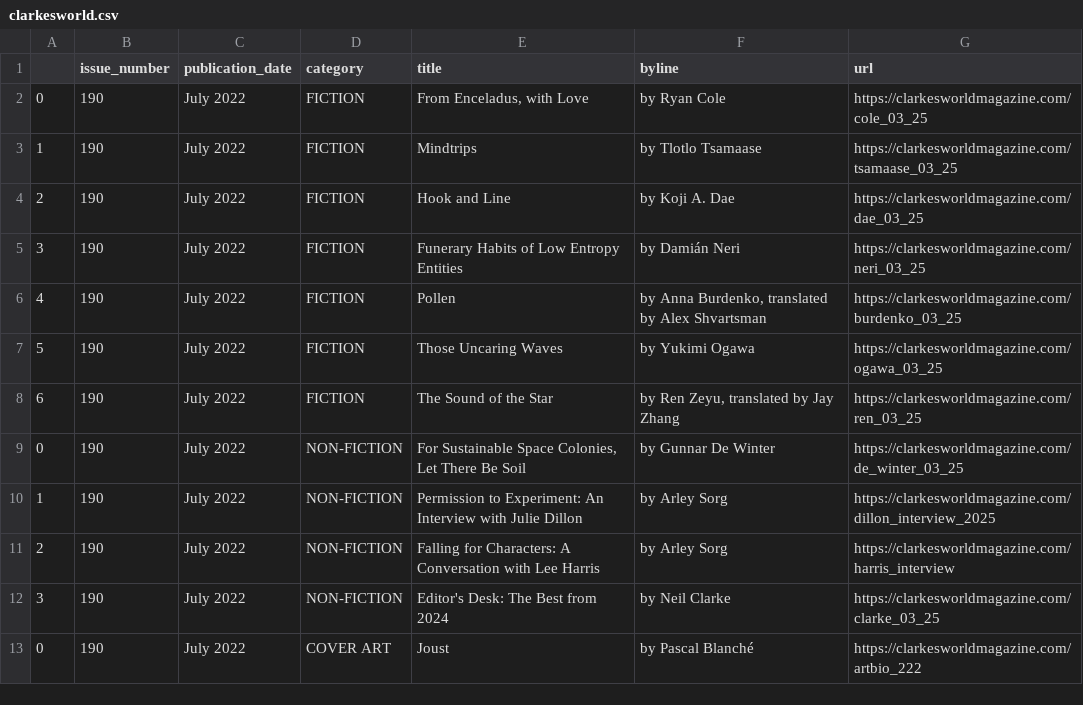
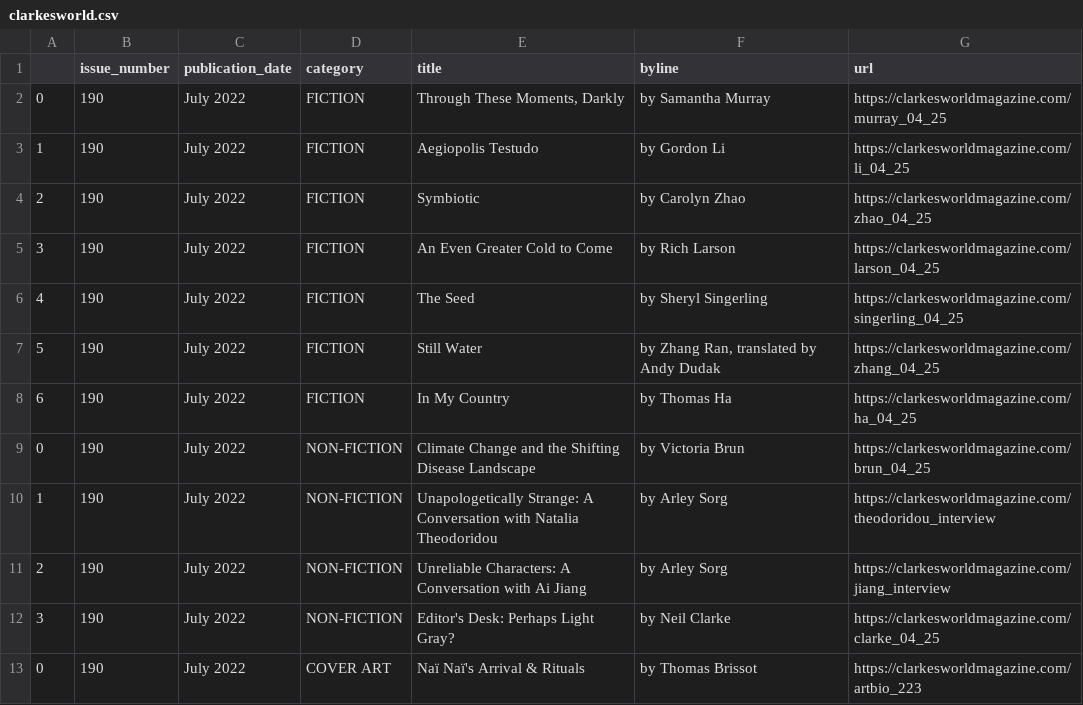
Before and after one commit to luyi-eve/autoscraper-clarkesworld-mag, a CSV file: clarkesworld.csv, drawn as a sheet.

```diff
--- a/clarkesworld.csv
+++ b/clarkesworld.csv
@@ -1,13 +1,13 @@
 ,issue_number,publication_date,category,title,byline,url
-0,190,July 2022,FICTION,"From Enceladus, with Love",by Ryan Cole,https://clarkesworldmagazine.com/cole_03_25
-1,190,July 2022,FICTION,Mindtrips,by Tlotlo Tsamaase,https://clarkesworldmagazine.com/tsamaase_03_25
-2,190,July 2022,FICTION,Hook and Line,by Koji A. Dae,https://clarkesworldmagazine.com/dae_03_25
-3,190,July 2022,FICTION,Funerary Habits of Low Entropy Entities,by Damián Neri,https://clarkesworldmagazine.com/neri_03_25
-4,190,July 2022,FICTION,Pollen,"by Anna Burdenko, translated by Alex Shvartsman",https://clarkesworldmagazine.com/burdenko_03_25
-5,190,July 2022,FICTION,Those Uncaring Waves,by Yukimi Ogawa,https://clarkesworldmagazine.com/ogawa_03_25
-6,190,July 2022,FICTION,The Sound of the Star,"by Ren Zeyu, translated by Jay Zhang",https://clarkesworldmagazine.com/ren_03_25
-0,190,July 2022,NON-FICTION,"For Sustainable Space Colonies, Let There Be Soil",by Gunnar De Winter,https://clarkesworldmagazine.com/de_winter_03_25
-1,190,July 2022,NON-FICTION,Permission to Experiment: An Interview with Julie Dillon,by Arley Sorg,https://clarkesworldmagazine.com/dillon_interview_2025
-2,190,July 2022,NON-FICTION,Falling for Characters: A Conversation with Lee Harris,by Arley Sorg,https://clarkesworldmagazine.com/harris_interview
-3,190,July 2022,NON-FICTION,Editor's Desk: The Best from 2024,by Neil Clarke,https://clarkesworldmagazine.com/clarke_03_25
-0,190,July 2022,COVER ART,Joust,by Pascal Blanché,https://clarkesworldmagazine.com/artbio_222
+0,190,July 2022,FICTION,"Through These Moments, Darkly",by Samantha Murray,https://clarkesworldmagazine.com/murray_04_25
+1,190,July 2022,FICTION,Aegiopolis Testudo,by Gordon Li,https://clarkesworldmagazine.com/li_04_25
+2,190,July 2022,FICTION,Symbiotic,by Carolyn Zhao,https://clarkesworldmagazine.com/zhao_04_25
+3,190,July 2022,FICTION,An Even Greater Cold to Come,by Rich Larson,https://clarkesworldmagazine.com/larson_04_25
+4,190,July 2022,FICTION,The Seed,by Sheryl Singerling,https://clarkesworldmagazine.com/singerling_04_25
+5,190,July 2022,FICTION,Still Water,"by Zhang Ran, translated by Andy Dudak",https://clarkesworldmagazine.com/zhang_04_25
+6,190,July 2022,FICTION,In My Country,by Thomas Ha,https://clarkesworldmagazine.com/ha_04_25
+0,190,July 2022,NON-FICTION,Climate Change and the Shifting Disease Landscape,by Victoria Brun,https://clarkesworldmagazine.com/brun_04_25
+1,190,July 2022,NON-FICTION,Unapologetically Strange: A Conversation with Natalia Theodoridou,by Arley Sorg,https://clarkesworldmagazine.com/theodoridou_interview
+2,190,July 2022,NON-FICTION,Unreliable Characters: A Conversation with Ai Jiang,by Arley Sorg,https://clarkesworldmagazine.com/jiang_interview
+3,190,July 2022,NON-FICTION,Editor's Desk: Perhaps Light Gray?,by Neil Clarke,https://clarkesworldmagazine.com/clarke_04_25
+0,190,July 2022,COVER ART,Naï Naï's Arrival & Rituals,by Thomas Brissot,https://clarkesworldmagazine.com/artbio_223
```
